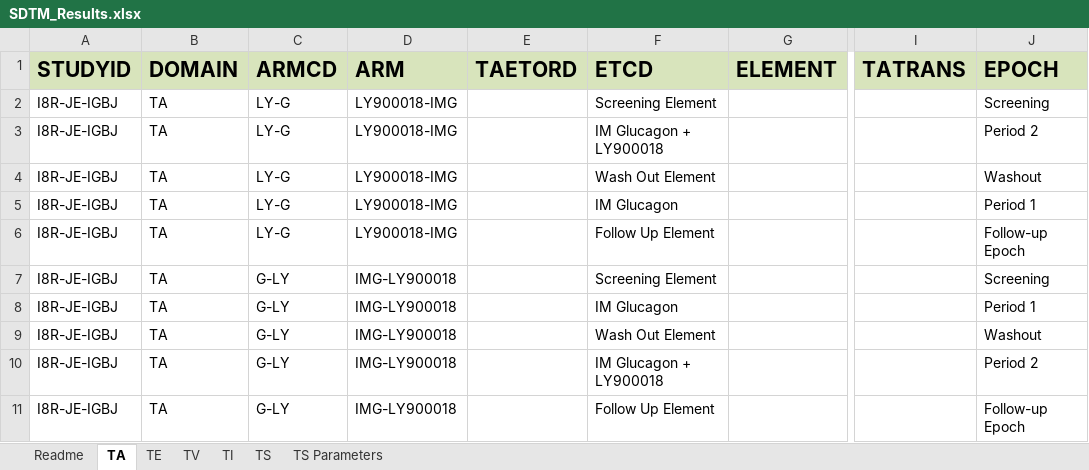
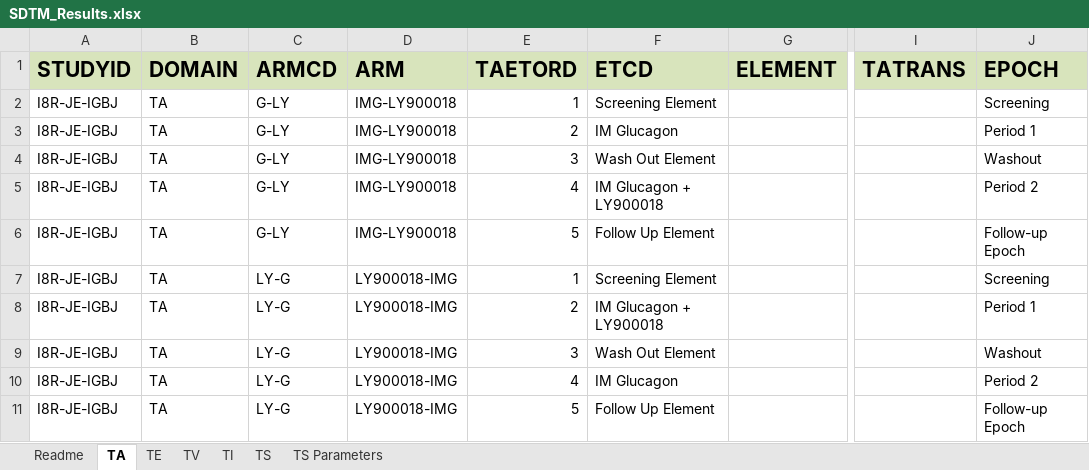
Before and after one commit to ClinLine/USDM_SDTM_mapper, an Excel workbook: Output/SDTM_Results.xlsx, sheet TA, drawn as a sheet; only a part is shown, gaps mark what is left out; values as stored, in another font and other column widths than the file's, no borders; the diff names each change by its address in the sheet, - before the commit and + after, or states it on an @@ line.

```diff
--- a/Output/SDTM_Results.xlsx (sheet TA)
+++ b/Output/SDTM_Results.xlsx (sheet TA)
-C2:C6 (ARMCD): LY-G
+C2:C6 (ARMCD): G-LY
-D2:D6 (ARM): LY900018-IMG
+D2:D6 (ARM): IMG-LY900018
-E2 (TAETORD): (empty)
+E2 (TAETORD): 1
-E3 (TAETORD): (empty)
+E3 (TAETORD): 2
-F3 (ETCD): IM Glucagon + LY900018
+F3 (ETCD): IM Glucagon
-J3 (EPOCH): Period 2
+J3 (EPOCH): Period 1
-E4 (TAETORD): (empty)
+E4 (TAETORD): 3
-E5 (TAETORD): (empty)
+E5 (TAETORD): 4
-F5 (ETCD): IM Glucagon
+F5 (ETCD): IM Glucagon + LY900018
-J5 (EPOCH): Period 1
+J5 (EPOCH): Period 2
-E6 (TAETORD): (empty)
+E6 (TAETORD): 5
-C7:C11 (ARMCD): G-LY
+C7:C11 (ARMCD): LY-G
-D7:D11 (ARM): IMG-LY900018
+D7:D11 (ARM): LY900018-IMG
-E7 (TAETORD): (empty)
+E7 (TAETORD): 1
-E8 (TAETORD): (empty)
+E8 (TAETORD): 2
-F8 (ETCD): IM Glucagon
+F8 (ETCD): IM Glucagon + LY900018
-E9 (TAETORD): (empty)
+E9 (TAETORD): 3
-E10 (TAETORD): (empty)
+E10 (TAETORD): 4
-F10 (ETCD): IM Glucagon + LY900018
+F10 (ETCD): IM Glucagon
-E11 (TAETORD): (empty)
+E11 (TAETORD): 5
```
Also changed, not shown: sheet TI.
